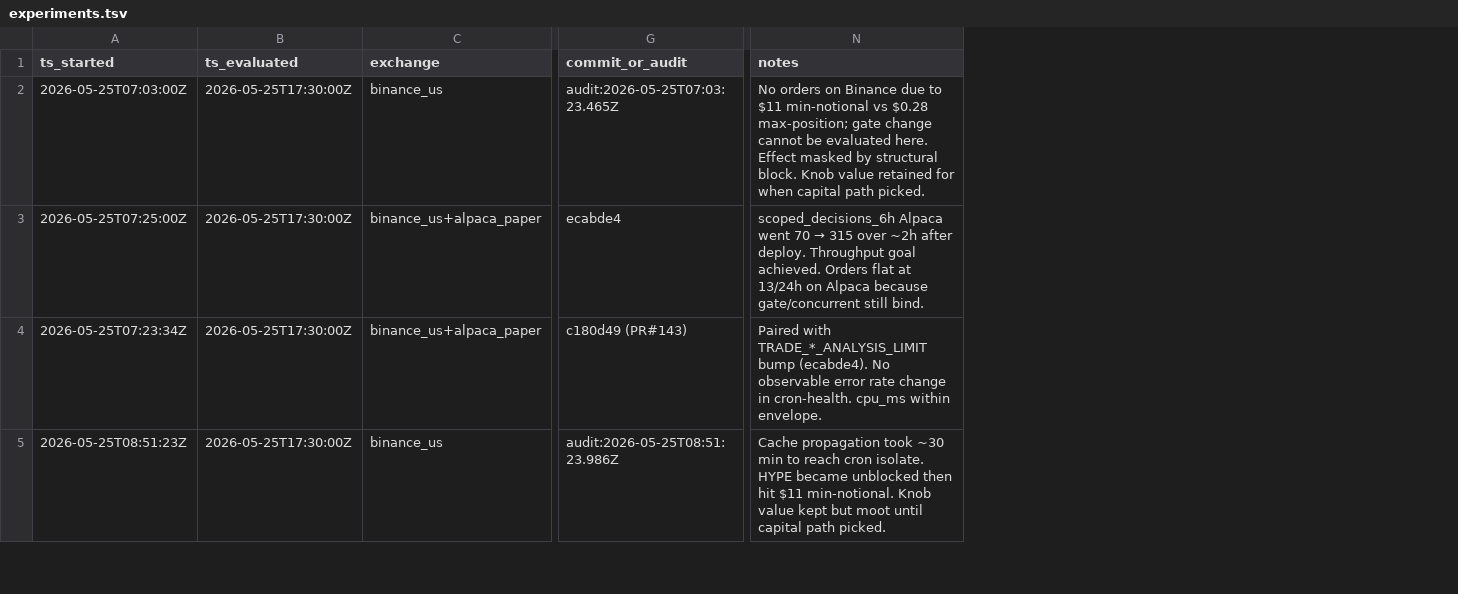
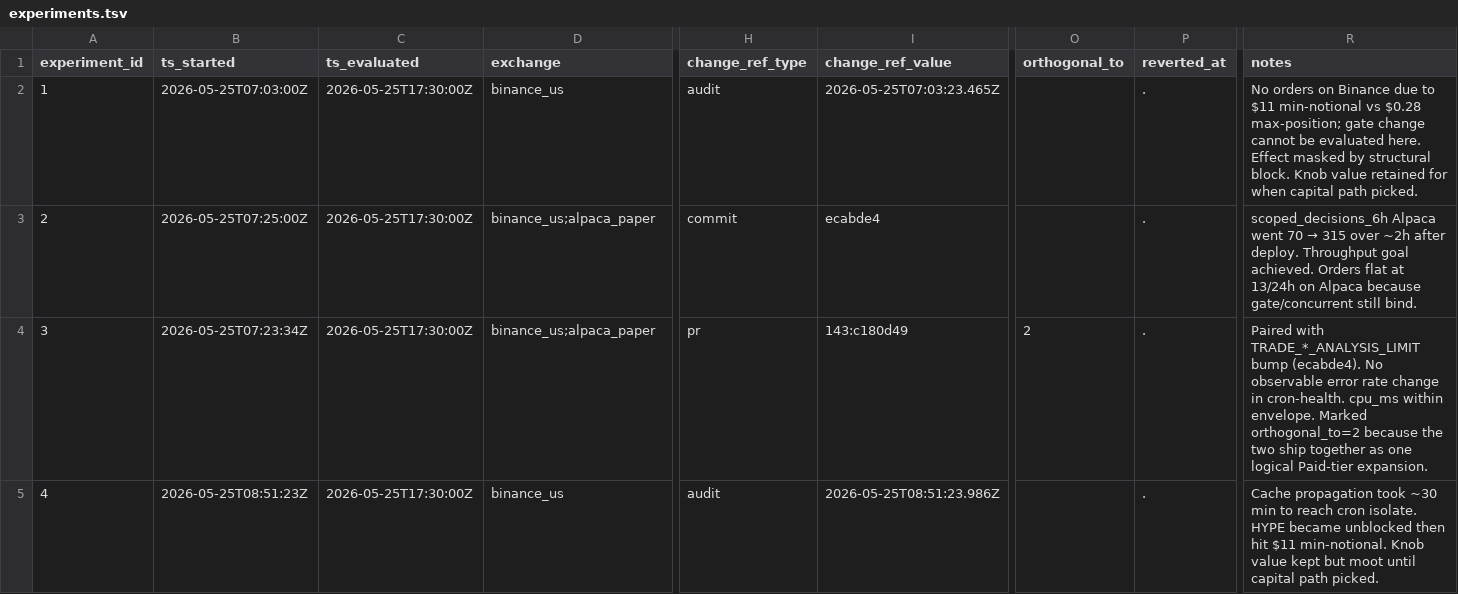
Before and after one commit to 12zuev/Vibe-Trading, a TSV file: coordination/experiments.tsv, drawn as a sheet; only a part is shown, gaps mark what is left out; removed rows and columns are numbered as before the commit, all else as after; the diff covers the shown part only; the diff names each change by its address in the sheet, - before the commit and + after, or states it on an @@ line.

```diff
--- a/coordination/experiments.tsv
+++ b/coordination/experiments.tsv
+column A (experiment_id), rows 2-5: 1 | 2 | 3 | 4
-column G (commit_or_audit), rows 2-5: audit:2026-05-25T07:03:23.465Z | ecabde4 | c180d49 (PR#143) | audit:2026-05-25T08:51:23.986Z
+column H (change_ref_type), rows 2-5: audit | commit | pr | audit
+column I (change_ref_value), rows 2-5: 2026-05-25T07:03:23.465Z | ecabde4 | 143:c180d49 | 2026-05-25T08:51:23.986Z
+column O (orthogonal_to), row 4: 2
+column P (reverted_at), rows 2-5: all .
-D3:D4 (exchange): binance_us+alpaca_paper
+D3:D4 (exchange): binance_us;alpaca_paper
-R4 (notes): …within envelope.
+R4 (notes): …within envelope. Marked orthogonal_to=2 because the two ship together as one logical Paid-tier expansion.
```
Also changed, not shown: 10 edited cells elsewhere in this file, 1 other file.
